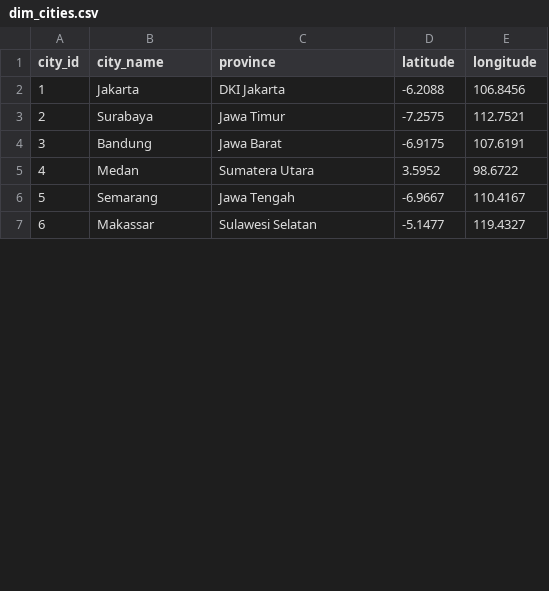
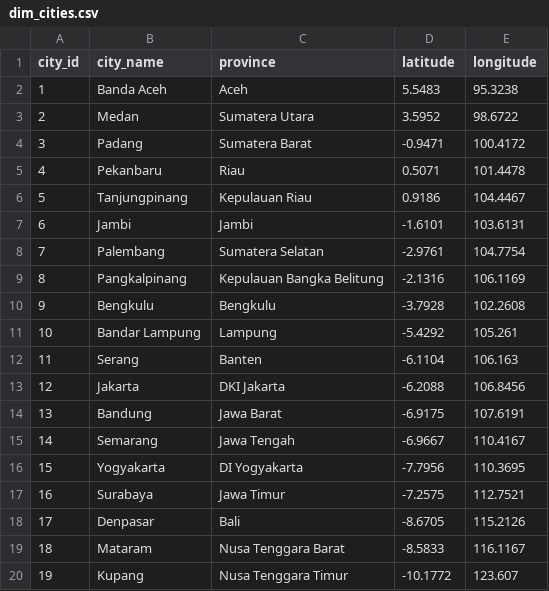
Before and after one commit to tanjung0115/indo-air-quality-pipeline, a CSV file: data/processed/dim_cities.csv, drawn as a sheet; only a part is shown; the shorter side is filled out with more unchanged rows; addresses are those after the commit; the diff covers the shown part only; the diff names each change by its address in the sheet, - before the commit and + after, or states it on an @@ line.

Commit message:
feat: upgrade pipeline to all 38 Indonesian provinces with interactive geospatial dashboard, incremental upsert, and quarantine audit

```diff
--- a/data/processed/dim_cities.csv
+++ b/data/processed/dim_cities.csv
+row 2: 1 | Banda Aceh | Aceh | 5.5483 | 95.3238
@@ row 5 moved to row 3: 2 @@
+row 4: 3 | Padang | Sumatera Barat | -0.9471 | 100.4172
+row 5: 4 | Pekanbaru | Riau | 0.5071 | 101.4478
+row 6: 5 | Tanjungpinang | Kepulauan Riau | 0.9186 | 104.4467
+row 7: 6 | Jambi | Jambi | -1.6101 | 103.6131
+row 9: 8 | Pangkalpinang | Kepulauan Bangka Belitung | -2.1316 | 106.1169
+row 10: 9 | Bengkulu | Bengkulu | -3.7928 | 102.2608
+row 11: 10 | Bandar Lampung | Lampung | -5.4292 | 105.261
+row 12: 11 | Serang | Banten | -6.1104 | 106.163
@@ column A (city_id) renumbered between rows 13 and 30 @@
@@ row 4 moved to row 14: 13 @@
@@ row 6 moved to row 15: 14 @@
+row 16: 15 | Yogyakarta | DI Yogyakarta | -7.7956 | 110.3695
@@ row 9 moved to row 18: 17 @@
+row 19: 18 | Mataram | Nusa Tenggara Barat | -8.5833 | 116.1167
+row 20: 19 | Kupang | Nusa Tenggara Timur | -10.1772 | 123.607
```
Also changed, not shown: 18 added rows elsewhere in this file, 17 other files.
